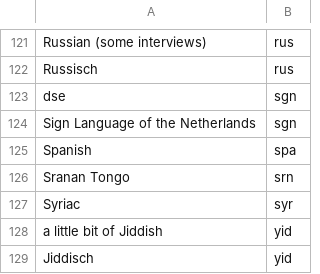
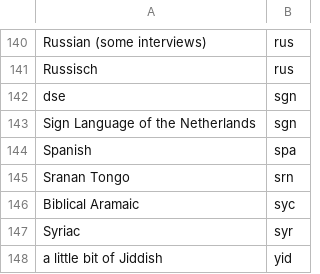
Before and after one commit to DANS-KNAW/easy-convert-bag-to-deposit, a CSV file: src/main/assembly/dist/cfg/languages.csv, drawn as a sheet; only a part is shown, gaps mark what is left out; the shorter side is filled out with more unchanged rows; the diff covers the shown part only; the diff names each change by its address in the sheet, - before the commit and + after, or states it on an @@ line.

```diff
--- a/src/main/assembly/dist/cfg/languages.csv
+++ b/src/main/assembly/dist/cfg/languages.csv
+row 146: Biblical Aramaic | syc
```
Also changed, not shown: 19 added rows, 3 moved rows and 1 edited cell elsewhere in this file.
